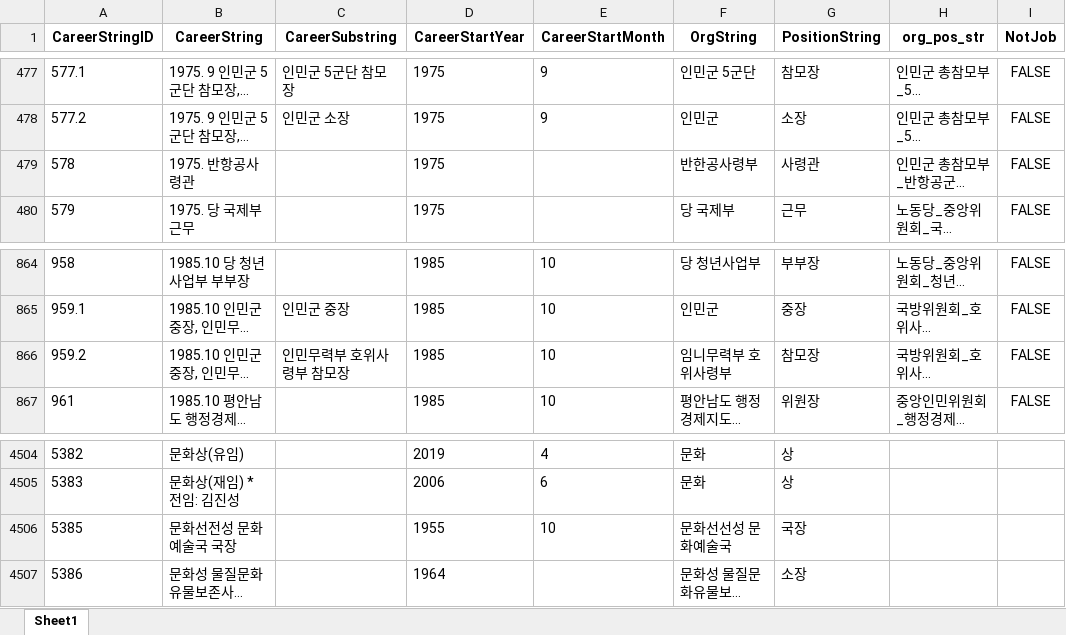
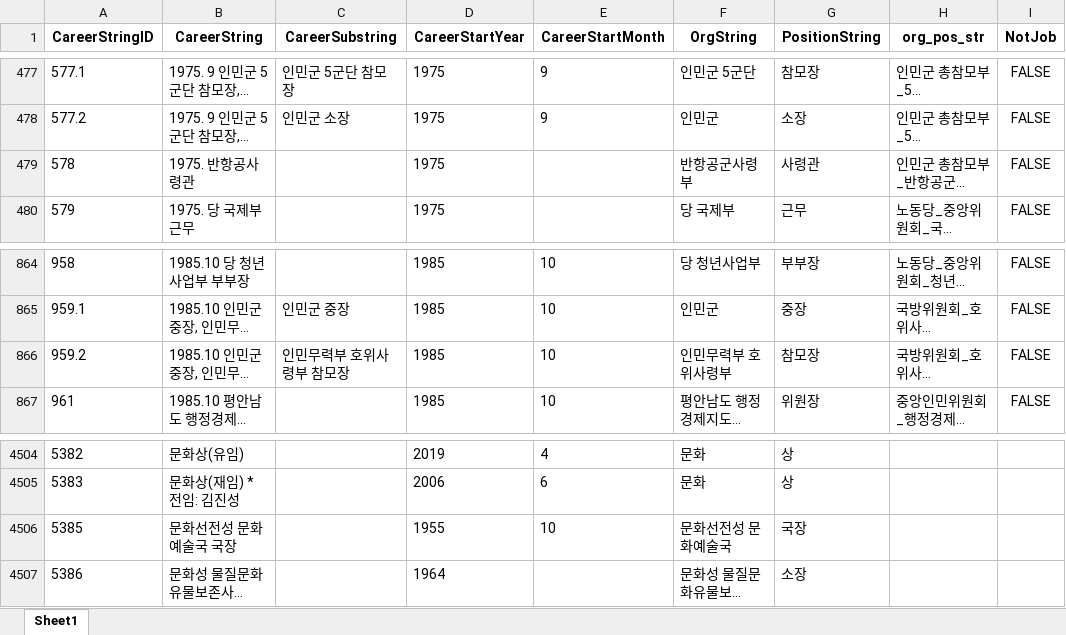
Before and after one commit to seouljake/nkelites, an Excel workbook: data/combined data/combined data - 1 cleaning/cleaning step 2 - career/2.3 joborglink/joborglink_4.xlsx, sheet Sheet1, drawn as a sheet; only a part is shown, gaps mark what is left out; long unchanged cells end in …; values as stored, in another font and other column widths than the file's, no borders; the diff names each change by its address in the sheet, - before the commit and + after, or states it on an @@ line.

```diff
--- a/data/combined data/combined data - 1 cleaning/cleaning step 2 - career/2.3 joborglink/joborglink_4.xlsx (sheet Sheet1)
+++ b/data/combined data/combined data - 1 cleaning/cleaning step 2 - career/2.3 joborglink/joborglink_4.xlsx (sheet Sheet1)
-F479 (OrgString): 반한공사령부
+F479 (OrgString): 반항공군사령부
-F866 (OrgString): 임니무력부 호위사령부
+F866 (OrgString): 인민무력부 호위사령부
-F4506 (OrgString): 문화선선성 문화예술국
+F4506 (OrgString): 문화선전성 문화예술국
```
Also changed, not shown: data/combined data/combined data - 1 cleaning/cleaning step 2 - career/2.1 career_undivided_unparsed_uncoded/career_link_undivided_unparsed_uncoded.xlsx, data/combined data/combined data - 1 cleaning/cleaning step 2 - career/2.3 joborglink/joborglink_2_substr_multi2_1tocode_Mail_Lee.xlsx, 5 other files.
